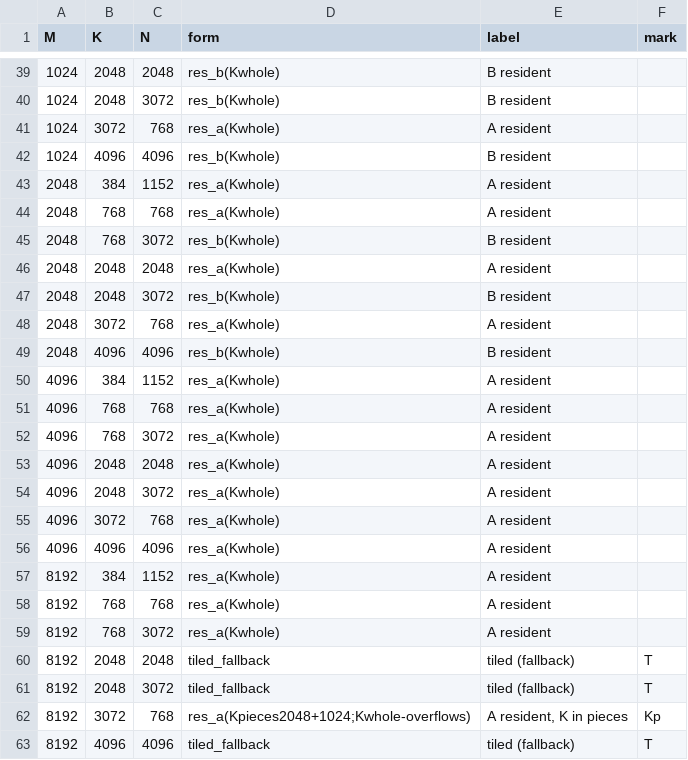
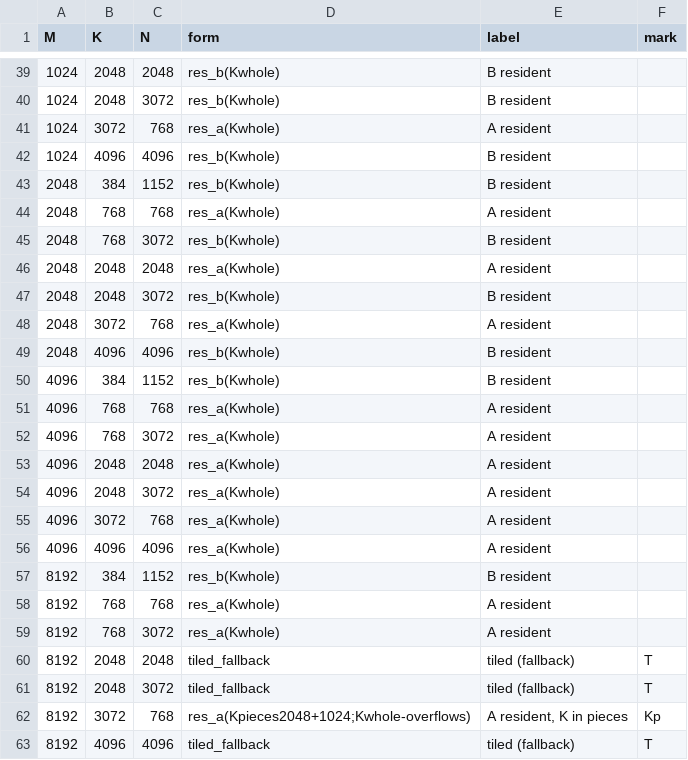
Before and after one commit to PSAL-POSTECH/PyTorchSim-Triton-Backend, a CSV file: validation/gemm/shapes.csv, drawn as a sheet; only a part is shown, gaps mark what is left out.

Commit message:
The x384x1152 shapes of M 2048, 4096 and 8192 walk M outside with the whole N inside, as libtpu tiles them
b0c1523 (gemm10/k384-xla-order) in the tiling policy that replaced the checked-in kernels (031f26d):
RES_A drops 2048 / 4096 / 8192 x 384 x 1152 and RES_B takes them with W = 1024 / 2048 / 2048 and
N pieces 1024 + 128 (cap 1024), and shapes.csv names their form res_b(Kwhole). The kernels are
the ones b0c1523 checked in: tk_2048x384x1152_b_w1024c128, tk_4096x384x1152_b_w2048c128,
tk_8192x384x1152_b_w2048c128.

The res_a kernels walked N in 128-column windows: one lane tile of the array's two, every vmatmul
computing the upper 128 columns as zeros (8192x384x1152: 36851 active cycles, 9 windows x 2 K
passes x 8192 rows / 2 rows a cycle / 2 arrays). libtpu keeps an f32[M-window, 1152]
accumulator for these shapes, so its loop walks M windows with all of N inside.

```diff
--- a/validation/gemm/shapes.csv
+++ b/validation/gemm/shapes.csv
@@ -42,3 +42,3 @@ M,K,N,form,label,mark
 1024,4096,4096,res_b(Kwhole),B resident,
-2048,384,1152,res_a(Kwhole),A resident,
+2048,384,1152,res_b(Kwhole),B resident,
 2048,768,768,res_a(Kwhole),A resident,
@@ -49,3 +49,3 @@ M,K,N,form,label,mark
 2048,4096,4096,res_b(Kwhole),B resident,
-4096,384,1152,res_a(Kwhole),A resident,
+4096,384,1152,res_b(Kwhole),B resident,
 4096,768,768,res_a(Kwhole),A resident,
@@ -56,3 +56,3 @@ M,K,N,form,label,mark
 4096,4096,4096,res_a(Kwhole),A resident,
-8192,384,1152,res_a(Kwhole),A resident,
+8192,384,1152,res_b(Kwhole),B resident,
 8192,768,768,res_a(Kwhole),A resident,
```
Also changed, not shown: 1 other file.
